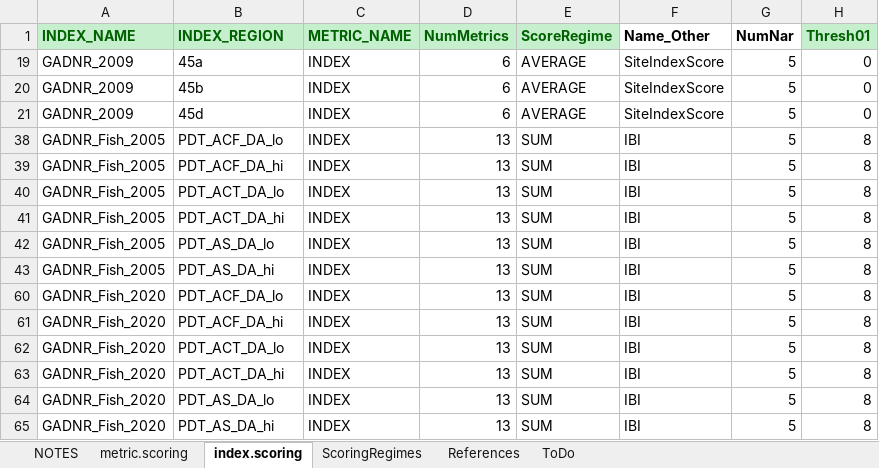
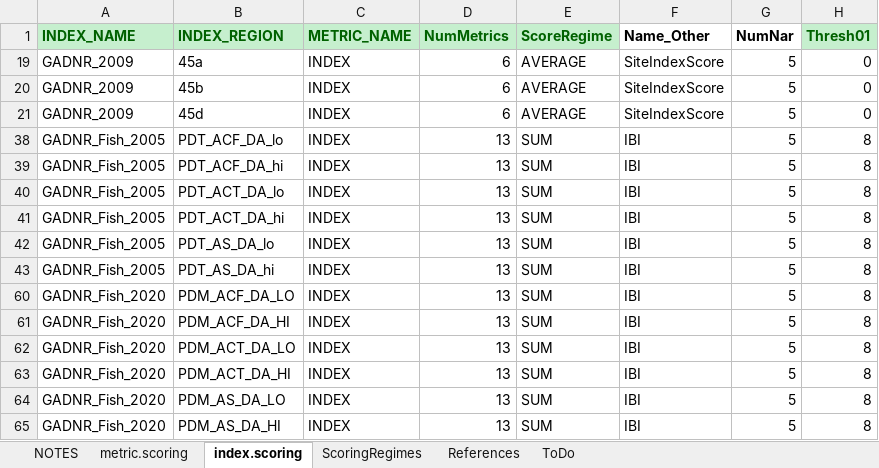
Before and after one commit to leppott/BioMonTools, an Excel workbook: inst/extdata/MetricScoring.xlsx, sheet index.scoring, drawn as a sheet; only a part is shown; values as stored, in another font and other column widths than the file's, no borders; the diff names each change by its address in the sheet, - before the commit and + after, or states it on an @@ line.

Commit message:
v0.5.0.9009
  - MetricScoring.xlsx
      - Update GADNR\_Fish\_2020, Issue #3

```diff
--- a/inst/extdata/MetricScoring.xlsx (sheet index.scoring)
+++ b/inst/extdata/MetricScoring.xlsx (sheet index.scoring)
-B60 (INDEX_REGION): PDT_ACF_DA_lo
+B60 (INDEX_REGION): PDM_ACF_DA_LO
-B61 (INDEX_REGION): PDT_ACF_DA_hi
+B61 (INDEX_REGION): PDM_ACF_DA_HI
-B62 (INDEX_REGION): PDT_ACT_DA_lo
+B62 (INDEX_REGION): PDM_ACT_DA_LO
-B63 (INDEX_REGION): PDT_ACT_DA_hi
+B63 (INDEX_REGION): PDM_ACT_DA_HI
-B64 (INDEX_REGION): PDT_AS_DA_lo
+B64 (INDEX_REGION): PDM_AS_DA_LO
-B65 (INDEX_REGION): PDT_AS_DA_hi
+B65 (INDEX_REGION): PDM_AS_DA_HI
```
Also changed, not shown: sheet metric.scoring, 4 other files.
